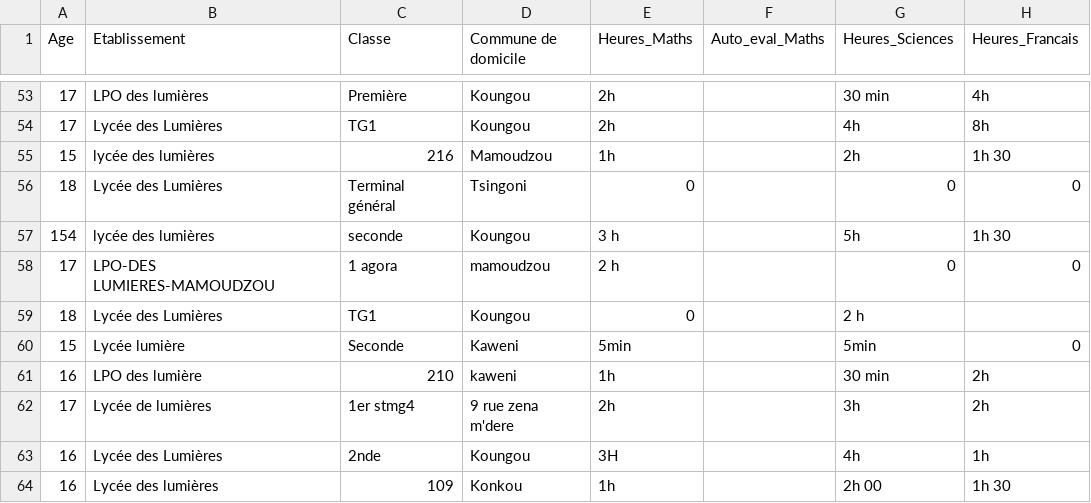
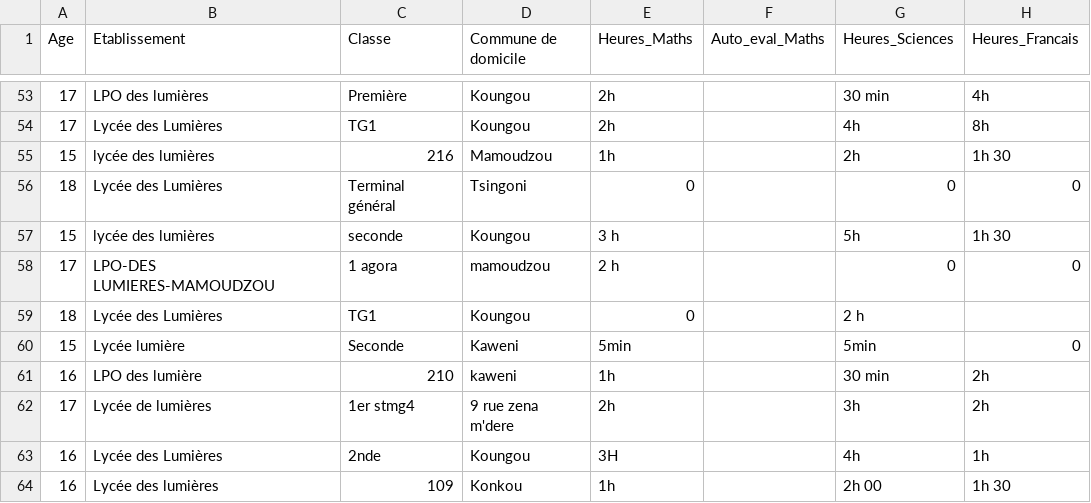
Before and after one commit to SamiraMS2050/Projet2025, a CSV file: apprentissage.csv, drawn as a sheet; only a part is shown, gaps mark what is left out; the diff names each change by its address in the sheet, - before the commit and + after, or states it on an @@ line.

Commit message:
update apprentissage

```diff
--- a/apprentissage.csv
+++ b/apprentissage.csv
-A57 (Age): 154
+A57 (Age): 15
```
